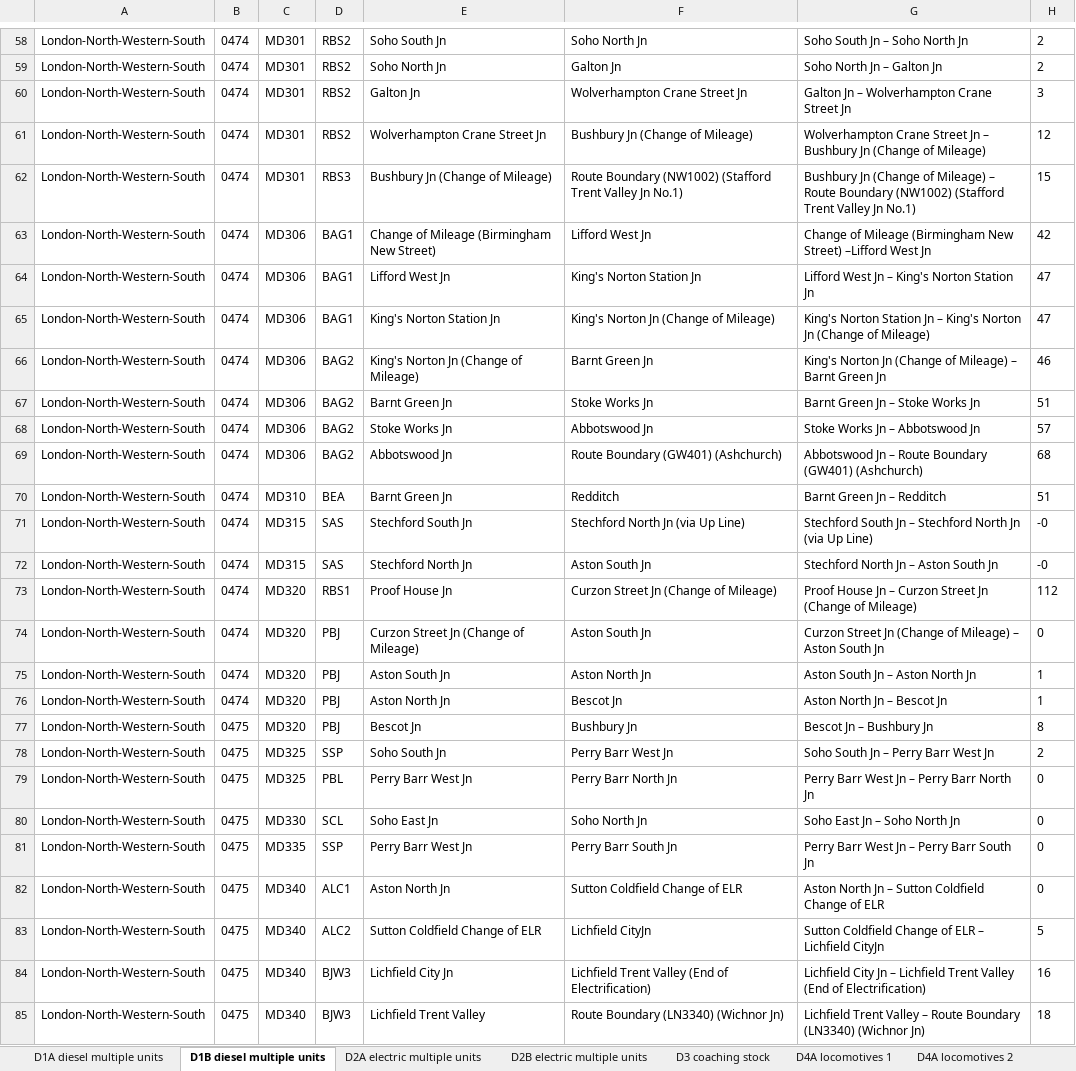
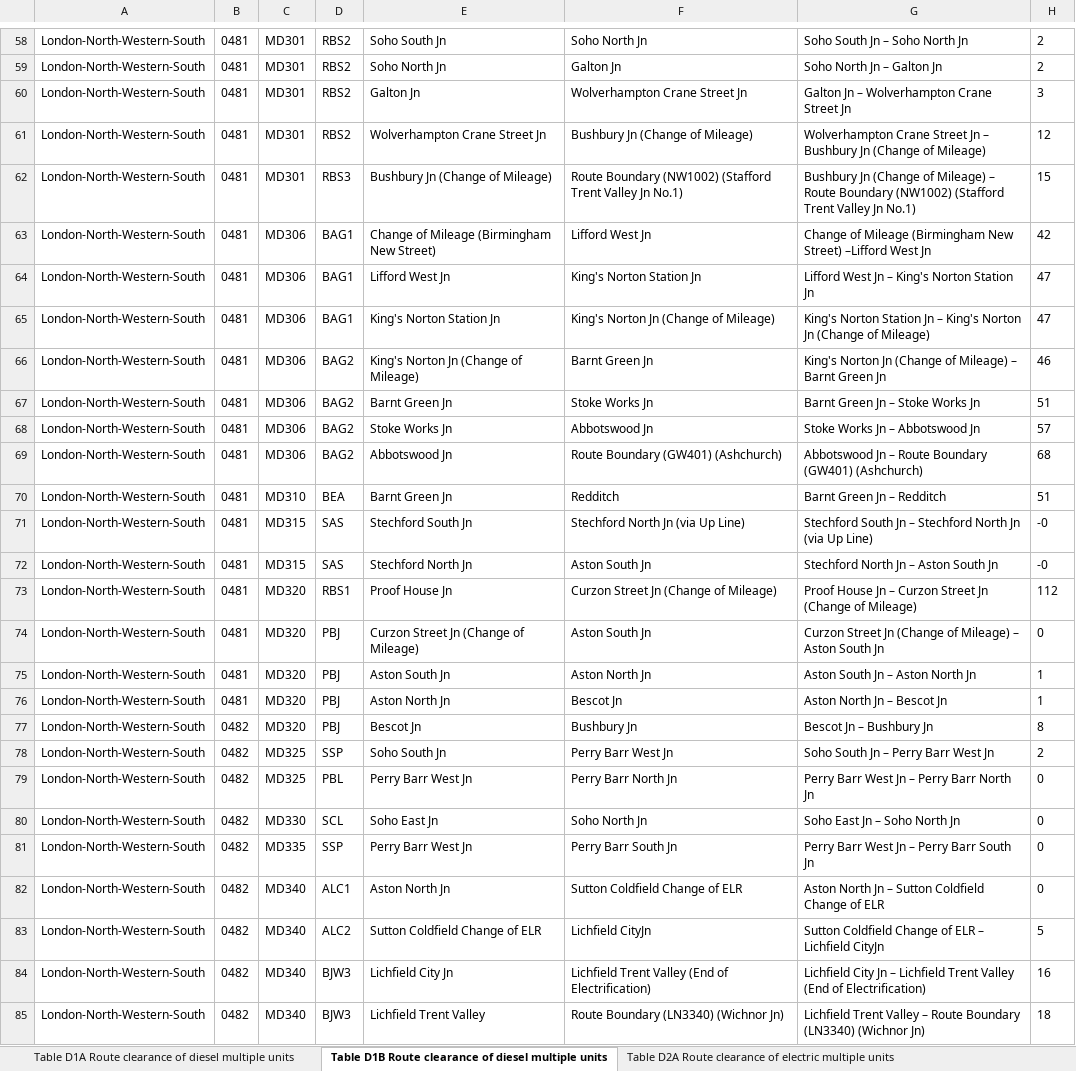
Before and after one commit to anisotropi4/nesa, an Excel workbook: London-North-Western-South/london-north-western-south-clearance.xlsx, sheet Table D1B Route clearance of diesel multiple units, drawn as a sheet; only a part is shown, gaps mark what is left out; values as stored, in another font and other column widths than the file's, no borders; the diff covers the shown part only; the diff names each change by its address in the sheet, - before the commit and + after, or states it on an @@ line.

```diff
--- a/London-North-Western-South/london-north-western-south-clearance.xlsx (sheet Table D1B Route clearance of diesel multiple units)
+++ b/London-North-Western-South/london-north-western-south-clearance.xlsx (sheet Table D1B Route clearance of diesel multiple units)
-sheet tab: D1A diesel multiple units
+sheet tab: Table D1A Route clearance of diesel multiple units
-sheet tab: D1B diesel multiple units
+sheet tab: Table D1B Route clearance of diesel multiple units
-sheet tab: D2A electric multiple units
+sheet tab: Table D2A Route clearance of electric multiple units
-B58:B76: 0474
+B58:B76: 0481
-B77:B85: 0475
+B77:B85: 0482
```
Also changed, not shown: 139 edited cells elsewhere in this sheet, sheet Table D2B Route clearance of electric multiple units, sheet Table D2A Route clearance of electric multiple units, sheet Table D1A Route clearance of diesel multiple units, sheet Table D3 Route clearance of coaching stock, sheet Table D4A Route clearance of locomotives, sheet Table D4B Route clearance of locomotives, 4 more sheets, other sheet tabs, 2 other files.
